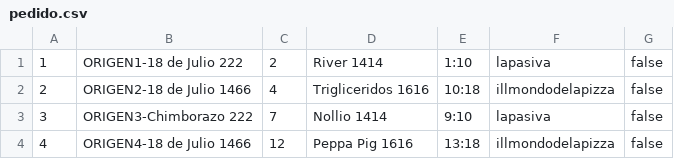
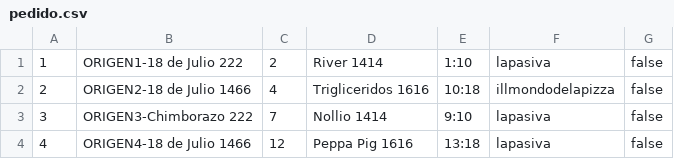
Before and after one commit to astorlucas/ssoo-obligatorio, a CSV file: delidrones/src/main/resources/pedido.csv, drawn as a sheet.

```diff
--- a/delidrones/src/main/resources/pedido.csv
+++ b/delidrones/src/main/resources/pedido.csv
@@ -3,2 +3,2 @@
 3,ORIGEN3-Chimborazo 222,7,Nollio 1414,9:10,lapasiva,false
-4,ORIGEN4-18 de Julio 1466,12,Peppa Pig 1616,13:18,illmondodelapizza,false
+4,ORIGEN4-18 de Julio 1466,12,Peppa Pig 1616,13:18,lapasiva,false
```
Also changed, not shown: 7 other files.
